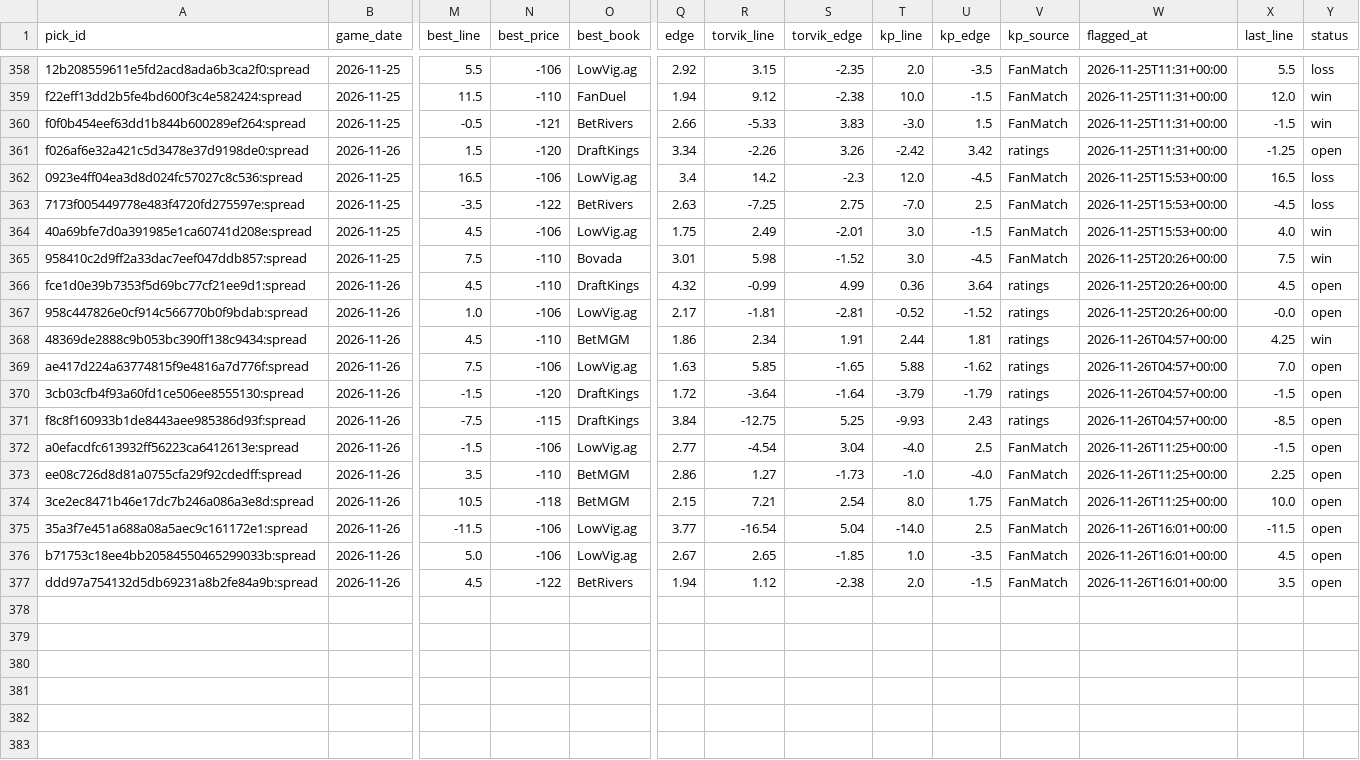
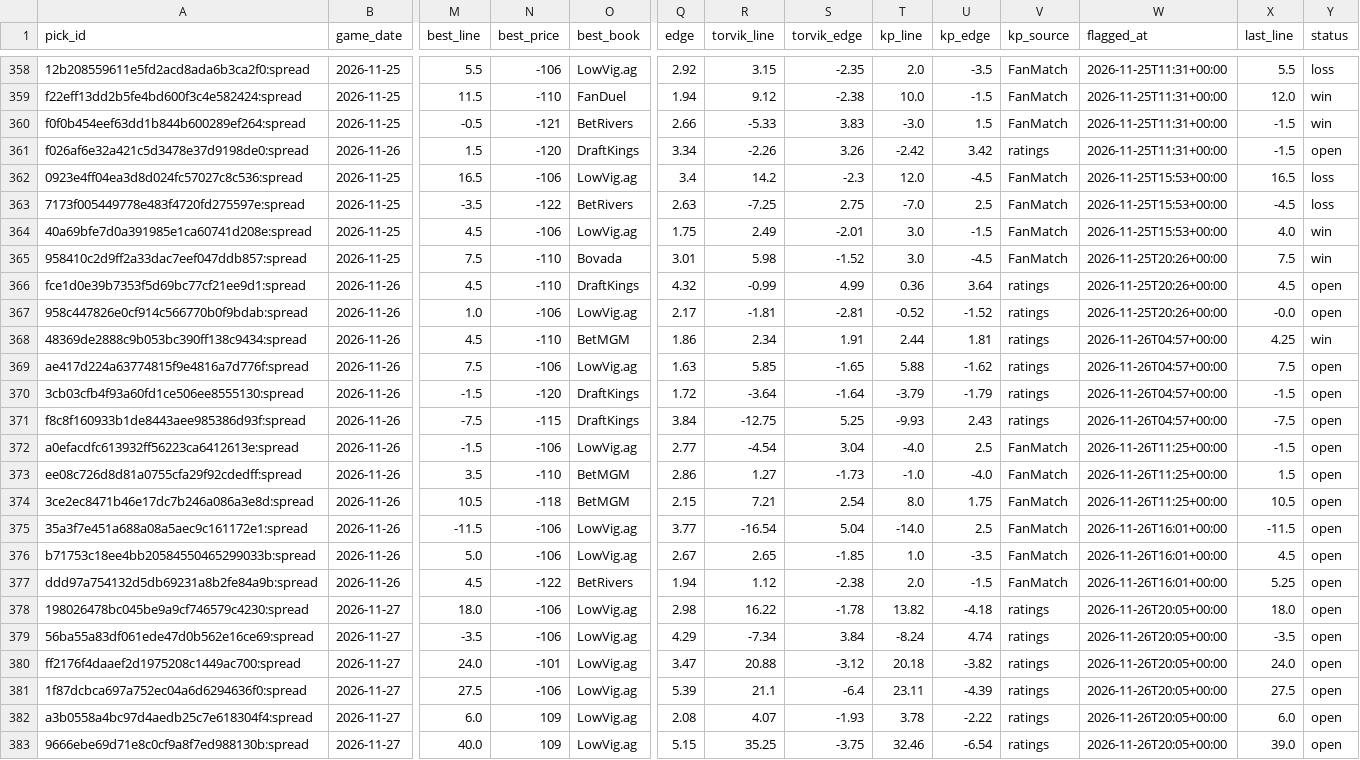
Before and after one commit to wheehawk/CBB_Mispricing, a CSV file: data/picks.csv, drawn as a sheet; only a part is shown, gaps mark what is left out; rows hold the shown columns only; the diff names each change by its address in the sheet, - before the commit and + after, or states it on an @@ line.

```diff
--- a/data/picks.csv
+++ b/data/picks.csv
-X361 (last_line): -1.25
+X361 (last_line): -1.5
-X369 (last_line): 7.0
+X369 (last_line): 7.5
-X371 (last_line): -8.5
+X371 (last_line): -7.5
-X373 (last_line): 2.25
+X373 (last_line): 1.5
-X374 (last_line): 10.0
+X374 (last_line): 10.5
-X377 (last_line): 3.5
+X377 (last_line): 5.25
+row 378: 198026478bc045be9a9cf746579c4230:spread | 2026-11-27 | 18.0 | -106 | LowVig.ag | 2.98 | 16.22 | -1.78 | 13.82 | -4.18 | ratings | 2026-11-26T20:05+00:00 | 18.0 | open
+row 379: 56ba55a83df061ede47d0b562e16ce69:spread | 2026-11-27 | -3.5 | -106 | LowVig.ag | 4.29 | -7.34 | 3.84 | -8.24 | 4.74 | ratings | 2026-11-26T20:05+00:00 | -3.5 | open
+row 380: ff2176f4daaef2d1975208c1449ac700:spread | 2026-11-27 | 24.0 | -101 | LowVig.ag | 3.47 | 20.88 | -3.12 | 20.18 | -3.82 | ratings | 2026-11-26T20:05+00:00 | 24.0 | open
+row 381: 1f87dcbca697a752ec04a6d6294636f0:spread | 2026-11-27 | 27.5 | -106 | LowVig.ag | 5.39 | 21.1 | -6.4 | 23.11 | -4.39 | ratings | 2026-11-26T20:05+00:00 | 27.5 | open
+row 382: a3b0558a4bc97d4aedb25c7e618304f4:spread | 2026-11-27 | 6.0 | 109 | LowVig.ag | 2.08 | 4.07 | -1.93 | 3.78 | -2.22 | ratings | 2026-11-26T20:05+00:00 | 6.0 | open
+row 383: 9666ebe69d71e8c0cf9a8f7ed988130b:spread | 2026-11-27 | 40.0 | 109 | LowVig.ag | 5.15 | 35.25 | -3.75 | 32.46 | -6.54 | ratings | 2026-11-26T20:05+00:00 | 39.0 | open
```
Also changed, not shown: 4 other files.
